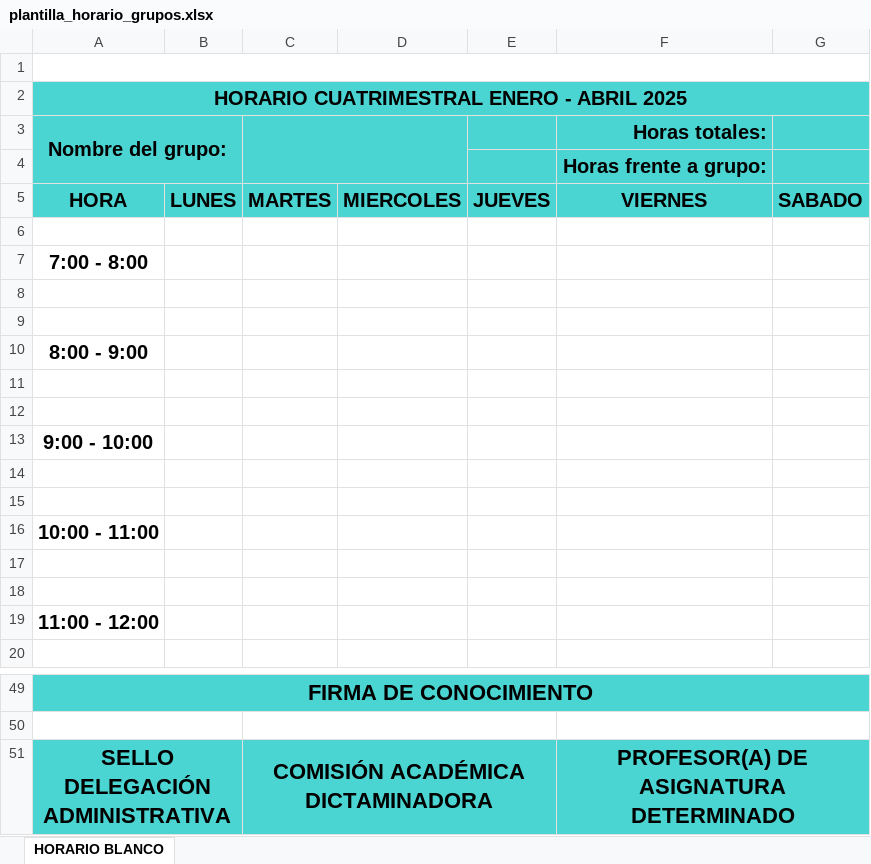
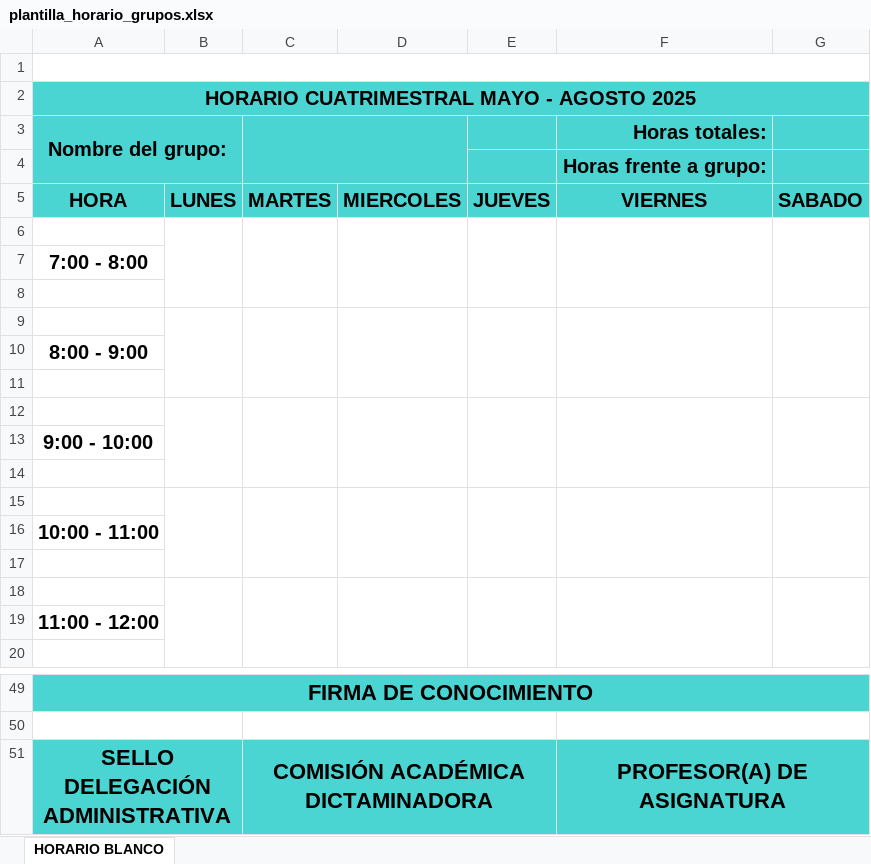
Before and after one commit to Nasakareal/cargaHoraria, an Excel workbook: templates/plantilla_horario_grupos.xlsx, sheet HORARIO BLANCO, drawn as a sheet; only a part is shown, gaps mark what is left out; values as stored, in another font and other column widths than the file's, no borders; charts and pictures not drawn; the diff covers the shown part only; the diff names each change by its address in the sheet, - before the commit and + after, or states it on an @@ line.

```diff
--- a/templates/plantilla_horario_grupos.xlsx (sheet HORARIO BLANCO)
+++ b/templates/plantilla_horario_grupos.xlsx (sheet HORARIO BLANCO)
-A2 (Nombre del grupo:): HORARIO CUATRIMESTRAL ENERO - ABRIL 2025
+A2 (Nombre del grupo:): HORARIO CUATRIMESTRAL MAYO - AGOSTO 2025
+B6:B8 merged
+C6:C8 merged
+D6:D8 merged
+E6:E8 merged
+F6:F8 merged
+G6:G8 merged
+B9:B11 merged
+C9:C11 merged
+D9:D11 merged
+E9:E11 merged
+F9:F11 merged
+G9:G11 merged
+B12:B14 merged
+C12:C14 merged
+D12:D14 merged
+E12:E14 merged
+F12:F14 merged
+G12:G14 merged
+B15:B17 merged
+C15:C17 merged
+D15:D17 merged
+E15:E17 merged
+F15:F17 merged
+G15:G17 merged
+B18:B20 merged
+C18:C20 merged
+D18:D20 merged
+E18:E20 merged
+F18:F20 merged
+G18:G20 merged
-F51 (Horas totales:): PROFESOR(A) DE ASIGNATURA DETERMINADO
+F51 (Horas totales:): PROFESOR(A) DE ASIGNATURA
```
Also changed, not shown: merged cells elsewhere in this sheet, admin/configuraciones/estadisticas/plantilla.xlsx, templates/plantilla_horario.xlsx, 9 other files.
